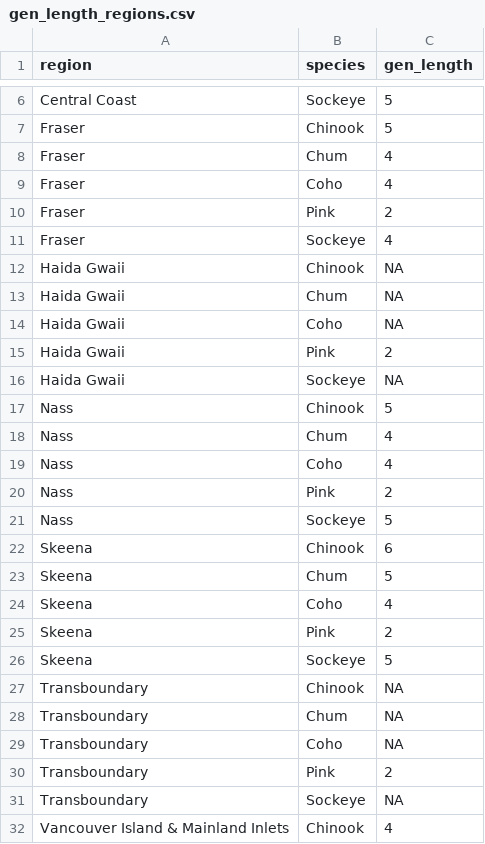
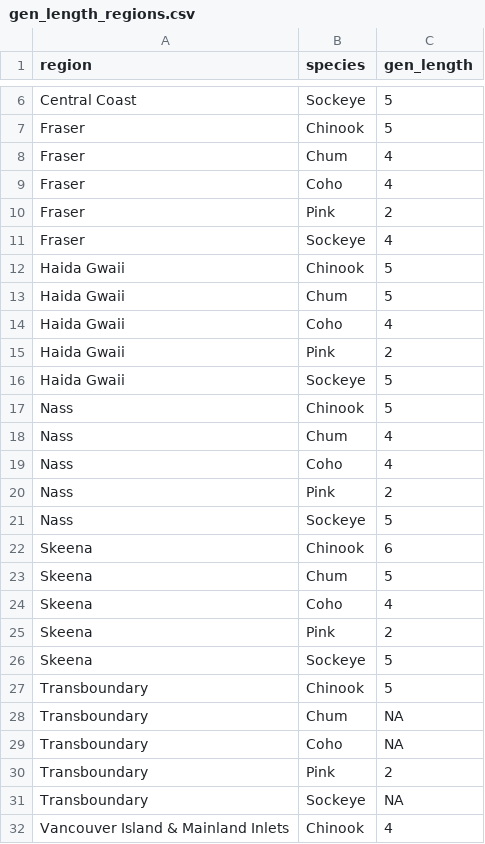
Before and after one commit to salmonwatersheds/state-of-salmon, a CSV file: data/gen_length_regions.csv, drawn as a sheet; only a part is shown, gaps mark what is left out.

Commit message:
Update code, remove extra data, push documentation

```diff
--- a/data/gen_length_regions.csv
+++ b/data/gen_length_regions.csv
@@ -11,7 +11,7 @@ Fraser,Pink,2
 Fraser,Sockeye,4
-Haida Gwaii,Chinook,NA
-Haida Gwaii,Chum,NA
-Haida Gwaii,Coho,NA
+Haida Gwaii,Chinook,5
+Haida Gwaii,Chum,5
+Haida Gwaii,Coho,4
 Haida Gwaii,Pink,2
-Haida Gwaii,Sockeye,NA
+Haida Gwaii,Sockeye,5
 Nass,Chinook,5
@@ -26,3 +26,3 @@ Skeena,Pink,2
 Skeena,Sockeye,5
-Transboundary,Chinook,NA
+Transboundary,Chinook,5
 Transboundary,Chum,NA
```
Also changed, not shown: 26 other files.
